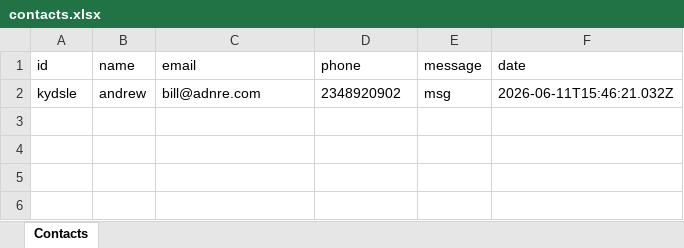
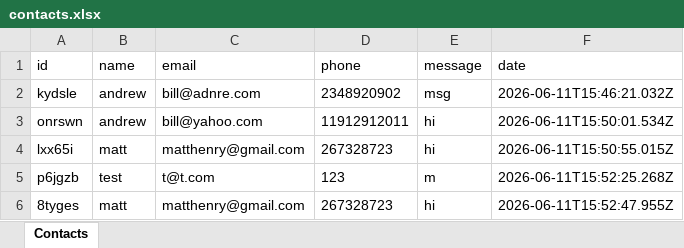
Before and after one commit to MohanPrasathSece/Aurore-Capital, an Excel workbook: data/contacts.xlsx, sheet Contacts, drawn as a sheet; values as stored, in another font and other column widths than the file's, no borders; the diff names each change by its address in the sheet, - before the commit and + after, or states it on an @@ line.

```diff
--- a/data/contacts.xlsx (sheet Contacts)
+++ b/data/contacts.xlsx (sheet Contacts)
+row 3: onrswn | andrew | bill@yahoo.com | 11912912011 | hi | 2026-06-11T15:50:01.534Z
+row 4: lxx65i | matt | matthenry@gmail.com | 267328723 | hi | 2026-06-11T15:50:55.015Z
+row 5: p6jgzb | test | t@t.com | 123 | m | 2026-06-11T15:52:25.268Z
+row 6: 8tyges | matt | matthenry@gmail.com | 267328723 | hi | 2026-06-11T15:52:47.955Z
```
Also changed, not shown: 2 other files.
